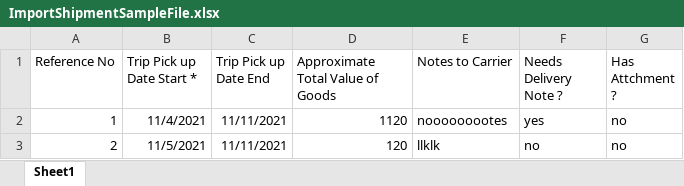
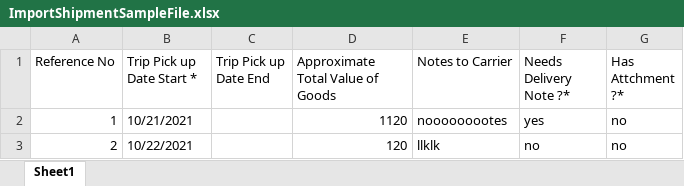
Before and after one commit to MahmoudMKhateeb/TacTest, an Excel workbook: angular/src/assets/sampleFiles/ImportShipmentSampleFile.xlsx, sheet Sheet1, drawn as a sheet; values as stored, in another font and other column widths than the file's, no borders; the diff names each change by its address in the sheet, - before the commit and + after, or states it on an @@ line.

Commit message:
Update template files for import trips

```diff
--- a/angular/src/assets/sampleFiles/ImportShipmentSampleFile.xlsx (sheet Sheet1)
+++ b/angular/src/assets/sampleFiles/ImportShipmentSampleFile.xlsx (sheet Sheet1)
-F1: Needs Delivery Note ?
+F1: Needs Delivery Note ?*
-G1: Has Attchment ?
+G1: Has Attchment ?*
-B2 (Trip Pick up Date Start *): 11/4/2021
+B2 (Trip Pick up Date Start *): 10/21/2021
-C2:C3 (Trip Pick up Date End): 11/11/2021
+C2:C3 (Trip Pick up Date End): (empty)
-B3 (Trip Pick up Date Start *): 11/5/2021
+B3 (Trip Pick up Date Start *): 10/22/2021
```
Also changed, not shown: angular/src/assets/sampleFiles/ImportGoodsDetailsRequestSampleFile.xlsx, angular/src/assets/sampleFiles/ImportGoodsDetailsSingleDropRequestSampleFile.xlsx, 4 other files.
